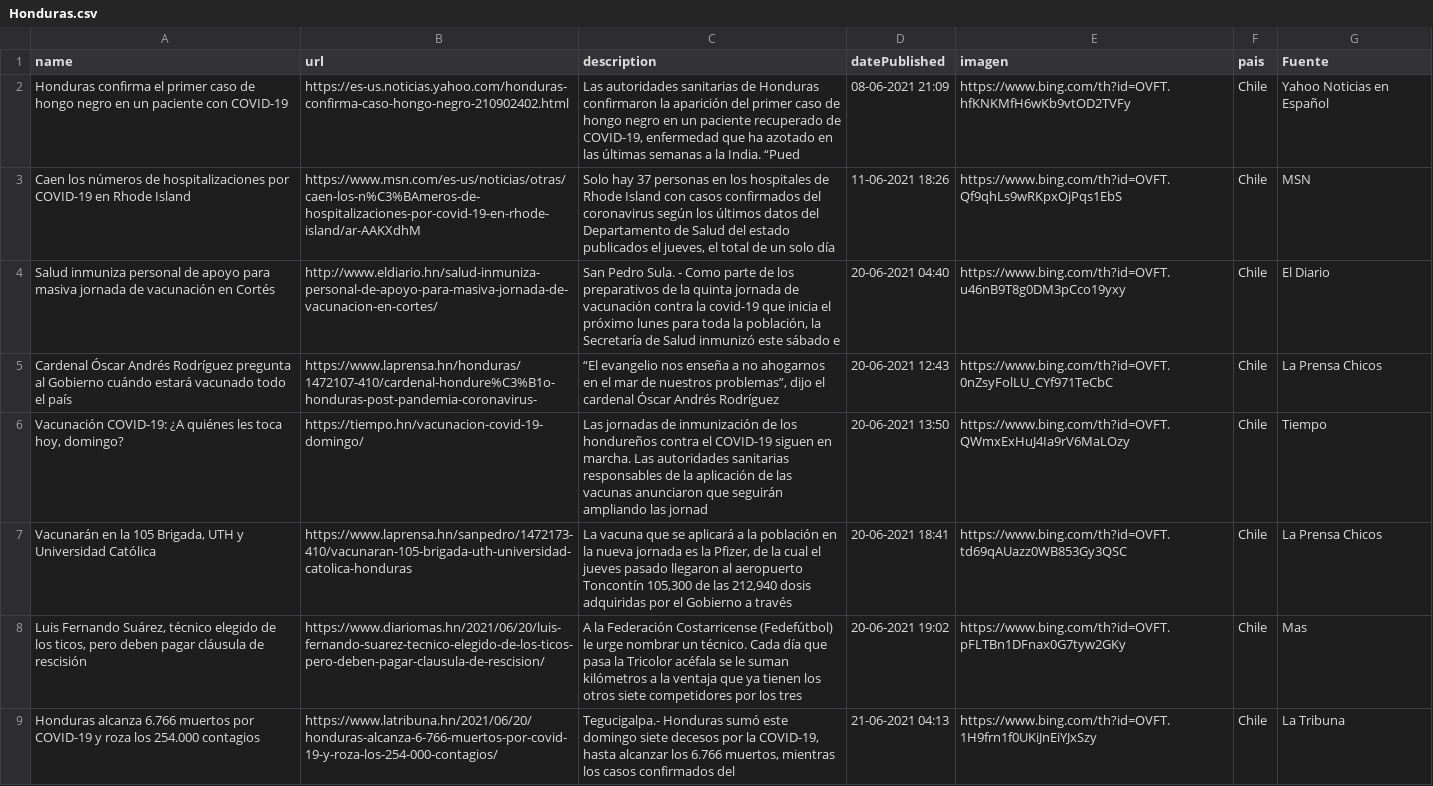
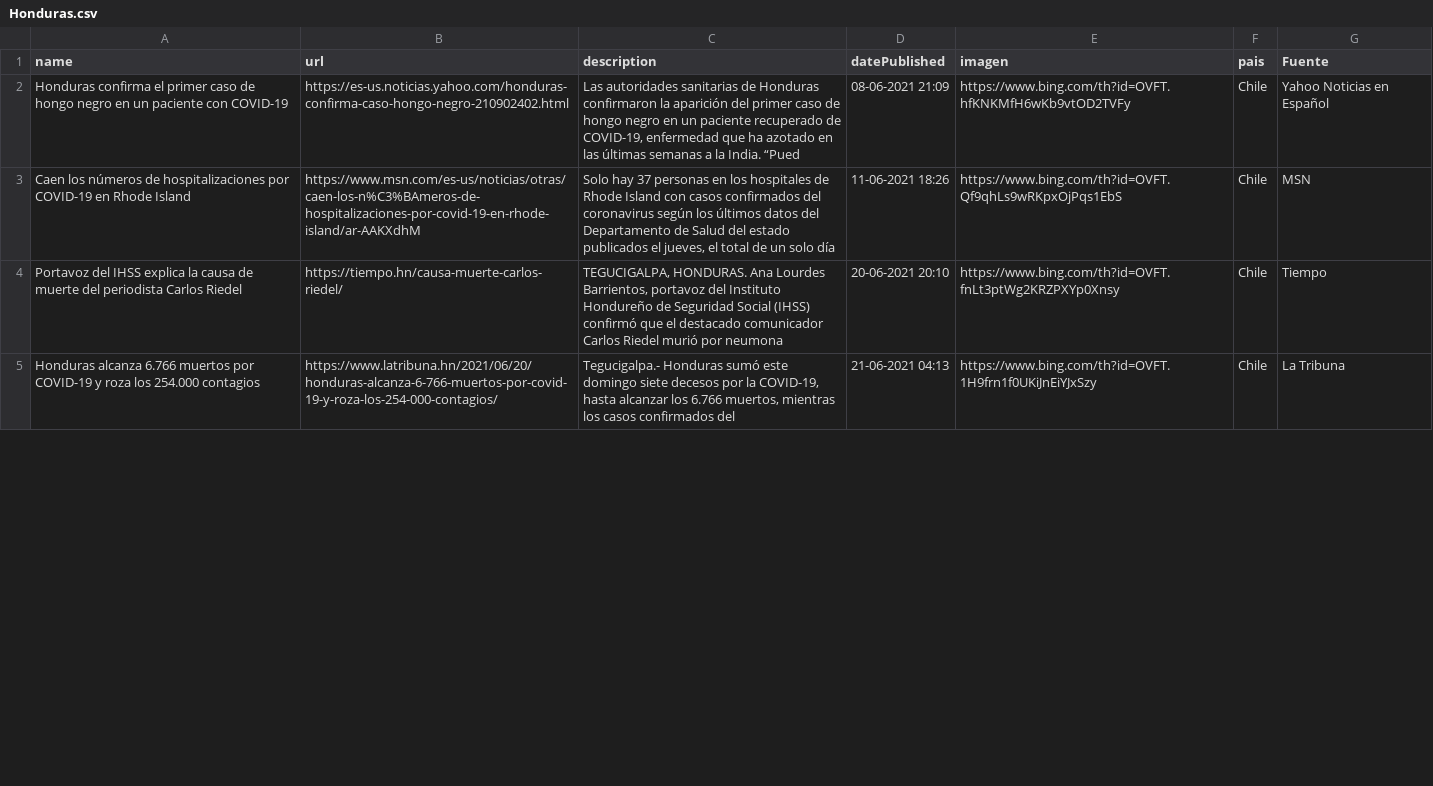
Before and after one commit to hectorflores329/github-actions_HN, a CSV file: Bing/News/Honduras.csv, drawn as a sheet; only a part is shown; the diff covers the shown part only.

Commit message:
Descargado archivos

```diff
--- a/Bing/News/Honduras.csv
+++ b/Bing/News/Honduras.csv
@@ -3,7 +3,3 @@ Honduras confirma el primer caso de hongo negro en un paciente con COVID-19,http
 Caen los números de hospitalizaciones por COVID-19 en Rhode Island,https://www.msn.com/es-us/noticias/otras/caen-los-n%C3%BAmeros-de-hospitalizaciones-por-covid-19-en-rhode-island/ar-AAKXdhM,"Solo hay 37 personas en los hospitales de Rhode Island con casos confirmados del coronavirus según los últimos datos del Departamento de Salud del estado publicados el jueves, el total de un solo día",11-06-2021 18:26,https://www.bing.com/th?id=OVFT.Qf9qhLs9wRKpxOjPqs1EbS,Chile,MSN
-Salud inmuniza personal de apoyo para masiva jornada de vacunación en Cortés,http://www.eldiario.hn/salud-inmuniza-personal-de-apoyo-para-masiva-jornada-de-vacunacion-en-cortes/,"San Pedro Sula. - Como parte de los preparativos de la quinta jornada de vacunación contra la covid-19 que inicia el próximo lunes para toda la población, la Secretaría de Salud inmunizó este sábado e",20-06-2021 04:40,https://www.bing.com/th?id=OVFT.u46nB9T8g0DM3pCco19yxy,Chile,El Diario
-Cardenal Óscar Andrés Rodríguez pregunta al Gobierno cuándo estará vacunado todo el país,https://www.laprensa.hn/honduras/1472107-410/cardenal-hondure%C3%B1o-honduras-post-pandemia-coronavirus-,"“El evangelio nos enseña a no ahogarnos en el mar de nuestros problemas”, dijo el cardenal Óscar Andrés Rodríguez",20-06-2021 12:43,https://www.bing.com/th?id=OVFT.0nZsyFolLU_CYf971TeCbC,Chile,La Prensa Chicos
-"Vacunación COVID-19: ¿A quiénes les toca hoy, domingo?",https://tiempo.hn/vacunacion-covid-19-domingo/,Las jornadas de inmunización de los hondureños contra el COVID-19 siguen en marcha. Las autoridades sanitarias responsables de la aplicación de las vacunas anunciaron que seguirán ampliando las jornad,20-06-2021 13:50,https://www.bing.com/th?id=OVFT.QWmxExHuJ4Ia9rV6MaLOzy,Chile,Tiempo
-"Vacunarán en la 105 Brigada, UTH y Universidad Católica",https://www.laprensa.hn/sanpedro/1472173-410/vacunaran-105-brigada-uth-universidad-catolica-honduras,"La vacuna que se aplicará a la población en la nueva jornada es la Pfizer, de la cual el jueves pasado llegaron al aeropuerto Toncontín 105,300 de las 212,940 dosis adquiridas por el Gobierno a través",20-06-2021 18:41,https://www.bing.com/th?id=OVFT.td69qAUazz0WB853Gy3QSC,Chile,La Prensa Chicos
-"Luis Fernando Suárez, técnico elegido de los ticos, pero deben pagar cláusula de rescisión",https://www.diariomas.hn/2021/06/20/luis-fernando-suarez-tecnico-elegido-de-los-ticos-pero-deben-pagar-clausula-de-rescision/,A la Federación Costarricense (Fedefútbol) le urge nombrar un técnico. Cada día que pasa la Tricolor acéfala se le suman kilómetros a la ventaja que ya tienen los otros siete competidores por los tres,20-06-2021 19:02,https://www.bing.com/th?id=OVFT.pFLTBn1DFnax0G7tyw2GKy,Chile,Mas
+Portavoz del IHSS explica la causa de muerte del periodista Carlos Riedel,https://tiempo.hn/causa-muerte-carlos-riedel/,"TEGUCIGALPA, HONDURAS. Ana Lourdes Barrientos, portavoz del Instituto Hondureño de Seguridad Social (IHSS) confirmó que el destacado comunicador Carlos Riedel murió por neumona",20-06-2021 20:10,https://www.bing.com/th?id=OVFT.fnLt3ptWg2KRZPXYp0Xnsy,Chile,Tiempo
 Honduras alcanza 6.766 muertos por COVID-19 y roza los 254.000 contagios,https://www.latribuna.hn/2021/06/20/honduras-alcanza-6-766-muertos-por-covid-19-y-roza-los-254-000-contagios/,"Tegucigalpa.- Honduras sumó este domingo siete decesos por la COVID-19, hasta alcanzar los 6.766 muertos, mientras los casos confirmados del",21-06-2021 04:13,https://www.bing.com/th?id=OVFT.1H9frn1f0UKiJnEiYJxSzy,Chile,La Tribuna
```
Also changed, not shown: 5 added rows, 1 removed row and 19 edited cells elsewhere in this file.
